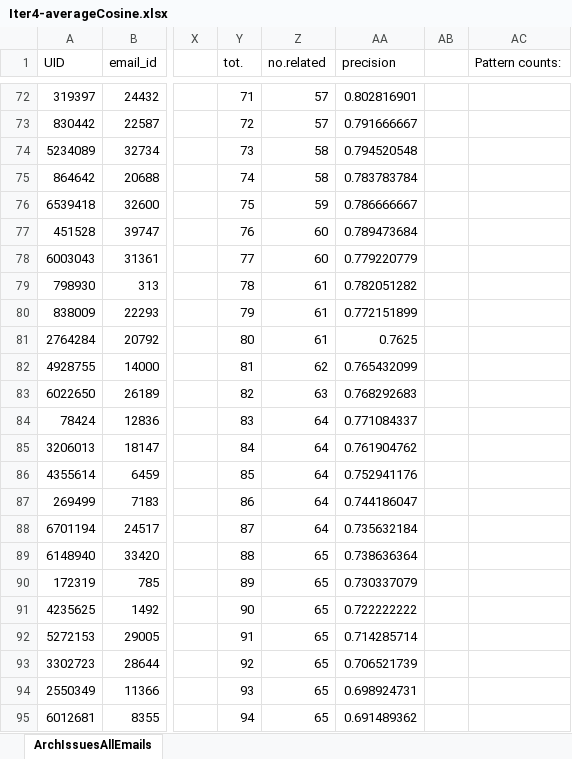
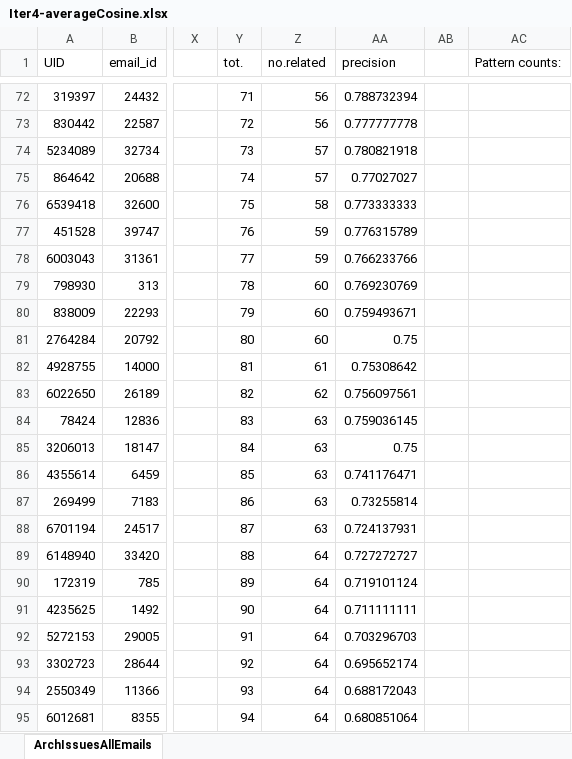
Before and after one commit to MKruijer/GroundedTheoryDocuments, an Excel workbook: Iter4-averageCosine.xlsx, sheet ArchIssuesAllEmails, drawn as a sheet; only a part is shown, gaps mark what is left out; values as stored, in another font and other column widths than the file's, no borders; the diff covers the shown part only; the diff names each change by its address in the sheet, - before the commit and + after, or states it on an @@ line.

```diff
--- a/Iter4-averageCosine.xlsx (sheet ArchIssuesAllEmails)
+++ b/Iter4-averageCosine.xlsx (sheet ArchIssuesAllEmails)
-Z72:Z73 (no.related): 57
+Z72:Z73 (no.related): 56
-AA72 (precision): 0.802816901
+AA72 (precision): 0.788732394
-AA73 (precision): 0.791666667
+AA73 (precision): 0.777777778
-Z74:Z75 (no.related): 58
+Z74:Z75 (no.related): 57
-AA74 (precision): 0.794520548
+AA74 (precision): 0.780821918
-AA75 (precision): 0.783783784
+AA75 (precision): 0.77027027
-Z76 (no.related): 59
+Z76 (no.related): 58
-AA76 (precision): 0.786666667
+AA76 (precision): 0.773333333
-Z77:Z78 (no.related): 60
+Z77:Z78 (no.related): 59
-AA77 (precision): 0.789473684
+AA77 (precision): 0.776315789
-AA78 (precision): 0.779220779
+AA78 (precision): 0.766233766
-Z79:Z81 (no.related): 61
+Z79:Z81 (no.related): 60
-AA79 (precision): 0.782051282
+AA79 (precision): 0.769230769
-AA80 (precision): 0.772151899
+AA80 (precision): 0.759493671
-AA81 (precision): 0.7625
+AA81 (precision): 0.75
-Z82 (no.related): 62
+Z82 (no.related): 61
-AA82 (precision): 0.765432099
+AA82 (precision): 0.75308642
-Z83 (no.related): 63
+Z83 (no.related): 62
-AA83 (precision): 0.768292683
+AA83 (precision): 0.756097561
-Z84:Z88 (no.related): 64
+Z84:Z88 (no.related): 63
-AA84 (precision): 0.771084337
+AA84 (precision): 0.759036145
-AA85 (precision): 0.761904762
+AA85 (precision): 0.75
-AA86 (precision): 0.752941176
+AA86 (precision): 0.741176471
-AA87 (precision): 0.744186047
+AA87 (precision): 0.73255814
-AA88 (precision): 0.735632184
+AA88 (precision): 0.724137931
-Z89:Z95 (no.related): 65
+Z89:Z95 (no.related): 64
-AA89 (precision): 0.738636364
+AA89 (precision): 0.727272727
-AA90 (precision): 0.730337079
+AA90 (precision): 0.719101124
-AA91 (precision): 0.722222222
+AA91 (precision): 0.711111111
-AA92 (precision): 0.714285714
+AA92 (precision): 0.703296703
-AA93 (precision): 0.706521739
+AA93 (precision): 0.695652174
-AA94 (precision): 0.698924731
+AA94 (precision): 0.688172043
-AA95 (precision): 0.691489362
+AA95 (precision): 0.680851064
```
Also changed, not shown: 84 edited cells and cell formats elsewhere in this sheet, relationFlows.xlsx, 2 other files.
